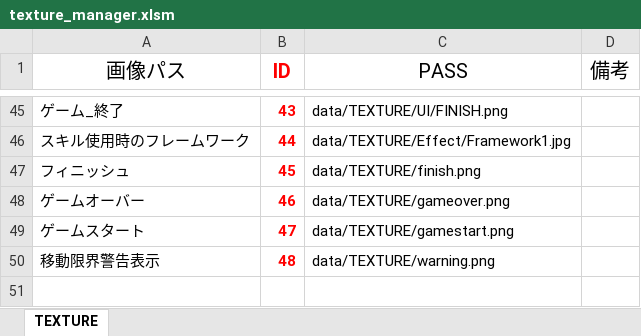
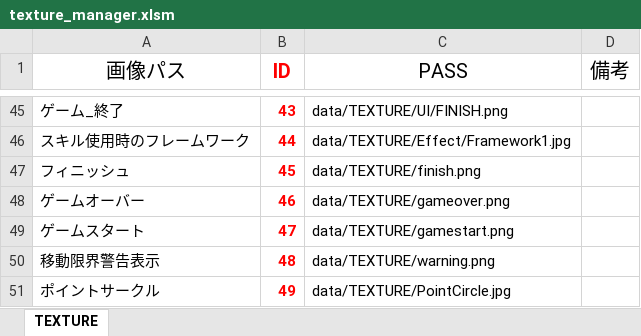
Before and after one commit to Nishin3614/Balloon, an Excel workbook: data/LOAD/TEXTURE/texture_manager.xlsm, sheet TEXTURE, drawn as a sheet; only a part is shown, gaps mark what is left out; values as stored, in another font and other column widths than the file's, no borders; charts and pictures not drawn; the diff names each change by its address in the sheet, - before the commit and + after, or states it on an @@ line.

Commit message:
ポイントサークルの調整をしました。

```diff
--- a/data/LOAD/TEXTURE/texture_manager.xlsm (sheet TEXTURE)
+++ b/data/LOAD/TEXTURE/texture_manager.xlsm (sheet TEXTURE)
+row 51: ポイントサークル | 49 | data/TEXTURE/PointCircle.jpg
```
Also changed, not shown: 9 other files.
